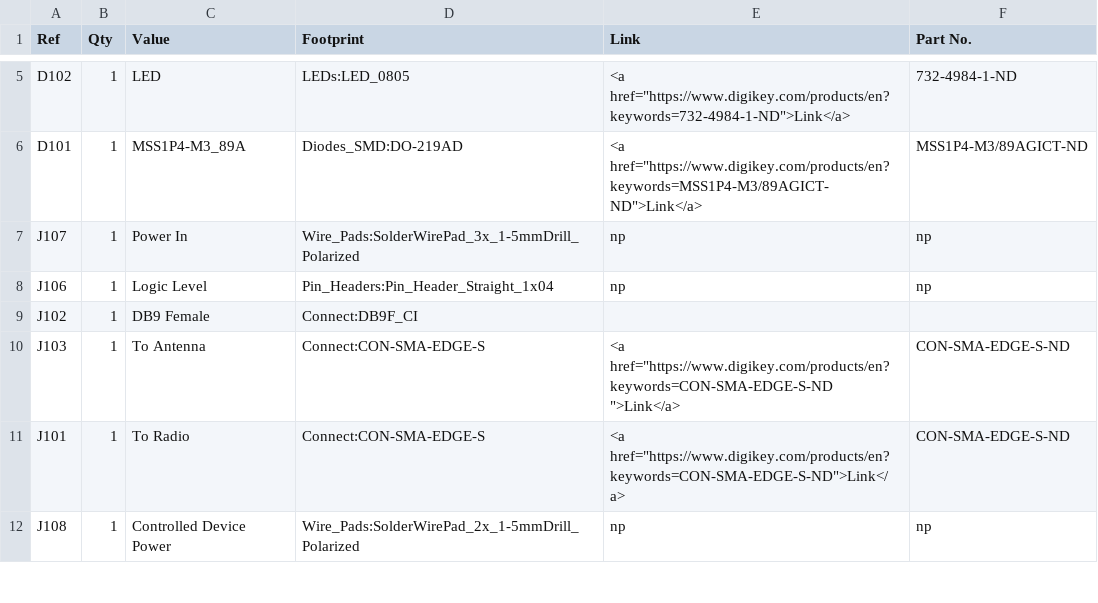
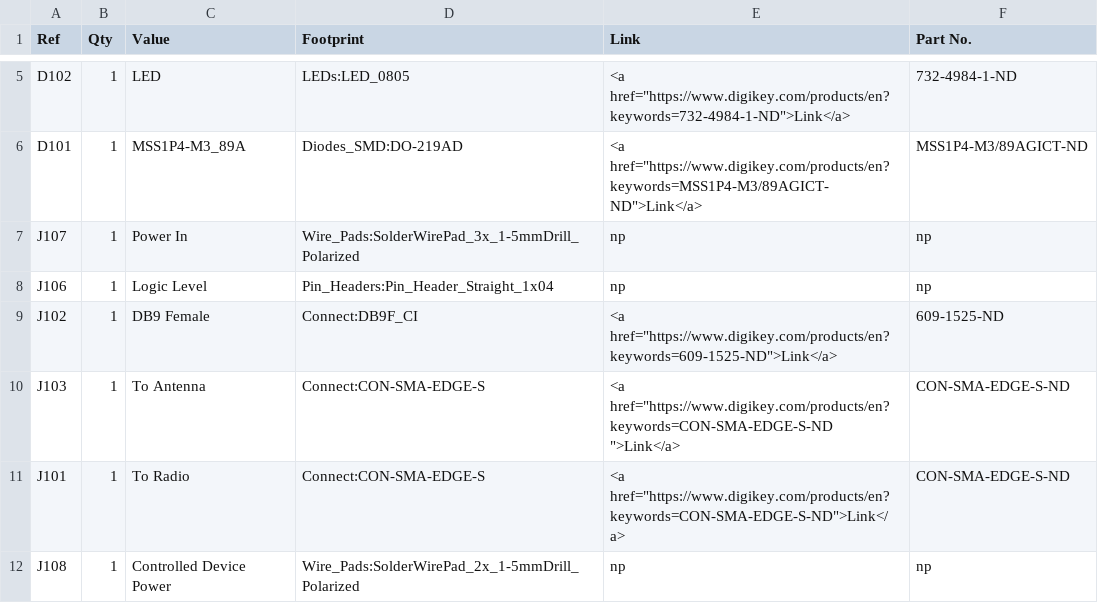
Before and after one commit to OpenARDF/Arducon, a CSV file: kicad/Arducon.csv, drawn as a sheet; only a part is shown, gaps mark what is left out.

```diff
--- a/kicad/Arducon.csv
+++ b/kicad/Arducon.csv
@@ -8,3 +8,3 @@ J107 ,1,Power In,Wire_Pads:SolderWirePad_3x_1-5mmDrill_Polarized,np,np
 J106 ,1,Logic Level,Pin_Headers:Pin_Header_Straight_1x04,np,np
-J102 ,1,DB9 Female,Connect:DB9F_CI, ,
+J102 ,1,DB9 Female,Connect:DB9F_CI,<a href="https://www.digikey.com/products/en?keywords=609-1525-ND">Link</a>,609-1525-ND
 J103 ,1,To Antenna,Connect:CON-SMA-EDGE-S,<a href="https://www.digikey.com/products/en?keywords=CON-SMA-EDGE-S-ND ">Link</a>,CON-SMA-EDGE-S-ND
```
Also changed, not shown: 2 other files.
